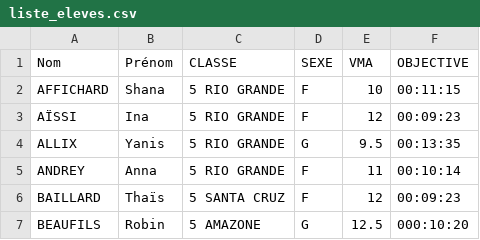
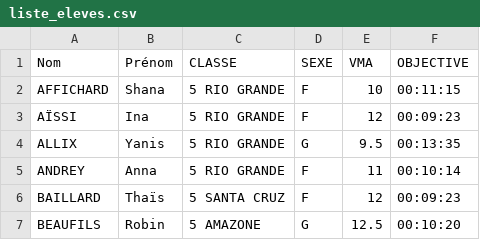
Before and after one commit to ndlaprovidence/cross-college, a CSV file: public/upload/liste_eleves.csv, drawn as a sheet.

```diff
--- a/public/upload/liste_eleves.csv
+++ b/public/upload/liste_eleves.csv
@@ -6,2 +6,2 @@ ANDREY,Anna,5 RIO GRANDE,F,11,00:10:14
 BAILLARD,Thaïs,5 SANTA CRUZ,F,12,00:09:23
-BEAUFILS,Robin,5 AMAZONE,G,12.5,000:10:20
+BEAUFILS,Robin,5 AMAZONE,G,12.5,00:10:20
```
Also changed, not shown: 5 other files.
